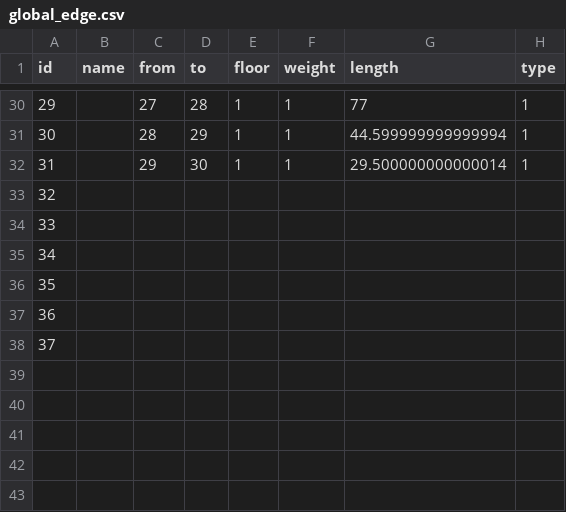
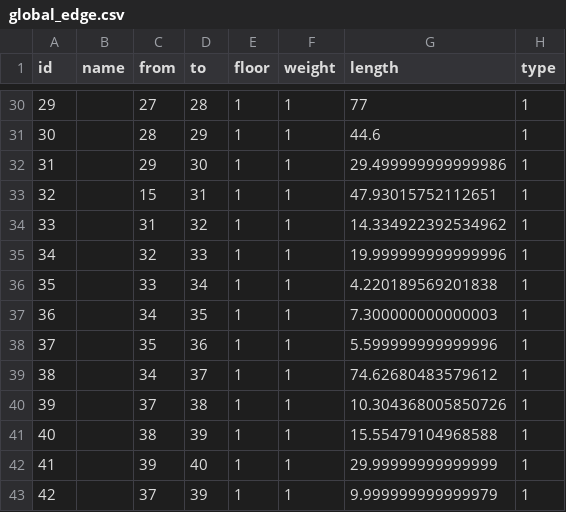
Before and after one commit to SenARMap/SenARMapProject_2026, a CSV file: data/global_edge.csv, drawn as a sheet; only a part is shown, gaps mark what is left out; the diff covers the shown part only.

```diff
--- a/data/global_edge.csv
+++ b/data/global_edge.csv
@@ -30,9 +30,14 @@ id,name,from,to,floor,weight,length,type
 29,,27,28,1,1,77,1
-30,,28,29,1,1,44.599999999999994,1
-31,,29,30,1,1,29.500000000000014,1
-32,,,,,,,
-33,,,,,,,
-34,,,,,,,
-35,,,,,,,
-36,,,,,,,
-37,,,,,,,
+30,,28,29,1,1,44.6,1
+31,,29,30,1,1,29.499999999999986,1
+32,,15,31,1,1,47.93015752112651,1
+33,,31,32,1,1,14.334922392534962,1
+34,,32,33,1,1,19.999999999999996,1
+35,,33,34,1,1,4.220189569201838,1
+36,,34,35,1,1,7.300000000000003,1
+37,,35,36,1,1,5.599999999999996,1
+38,,34,37,1,1,74.62680483579612,1
+39,,37,38,1,1,10.304368005850726,1
+40,,38,39,1,1,15.55479104968588,1
+41,,39,40,1,1,29.99999999999999,1
+42,,37,39,1,1,9.999999999999979,1
```
Also changed, not shown: 27 edited cells elsewhere in this file.
